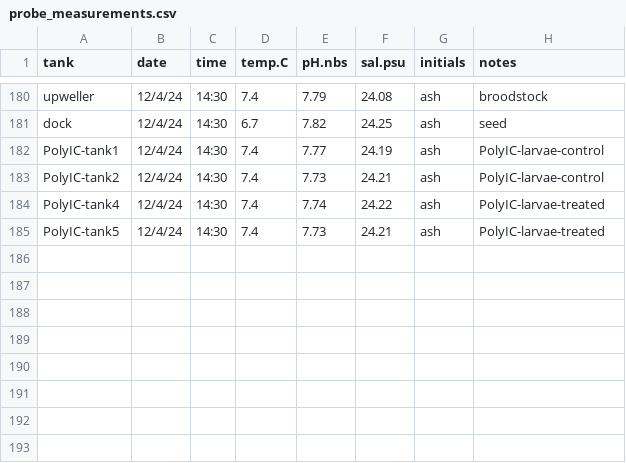
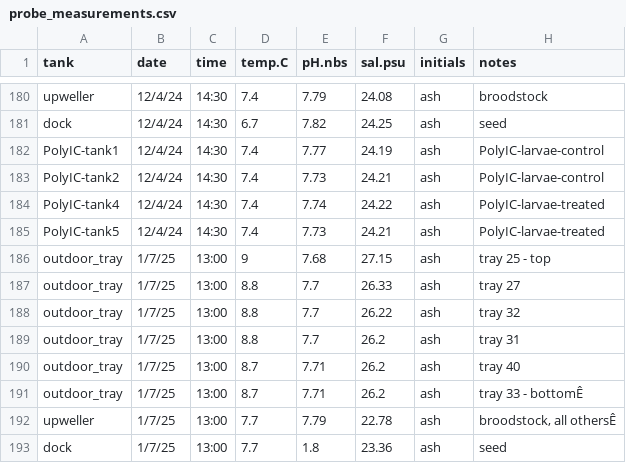
Before and after one commit to RobertsLab/project-gigas-conditioning, a CSV file: data/environmental/probe_measurements.csv, drawn as a sheet; only a part is shown, gaps mark what is left out; the diff names each change by its address in the sheet, - before the commit and + after, or states it on an @@ line.

Commit message:
updated probe measurements

```diff
--- a/data/environmental/probe_measurements.csv
+++ b/data/environmental/probe_measurements.csv
+row 186: outdoor_tray | 1/7/25 | 13:00 | 9 | 7.68 | 27.15 | ash | tray 25 - top
+row 187: outdoor_tray | 1/7/25 | 13:00 | 8.8 | 7.7 | 26.33 | ash | tray 27
+row 188: outdoor_tray | 1/7/25 | 13:00 | 8.8 | 7.7 | 26.22 | ash | tray 32
+row 189: outdoor_tray | 1/7/25 | 13:00 | 8.8 | 7.7 | 26.2 | ash | tray 31
+row 190: outdoor_tray | 1/7/25 | 13:00 | 8.7 | 7.71 | 26.2 | ash | tray 40
+row 191: outdoor_tray | 1/7/25 | 13:00 | 8.7 | 7.71 | 26.2 | ash | tray 33 - bottomÊ
+row 192: upweller | 1/7/25 | 13:00 | 7.7 | 7.79 | 22.78 | ash | broodstock, all othersÊ
+row 193: dock | 1/7/25 | 13:00 | 7.7 | 1.8 | 23.36 | ash | seed
```
